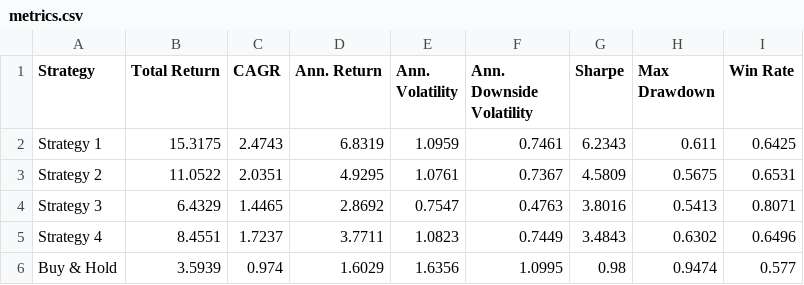
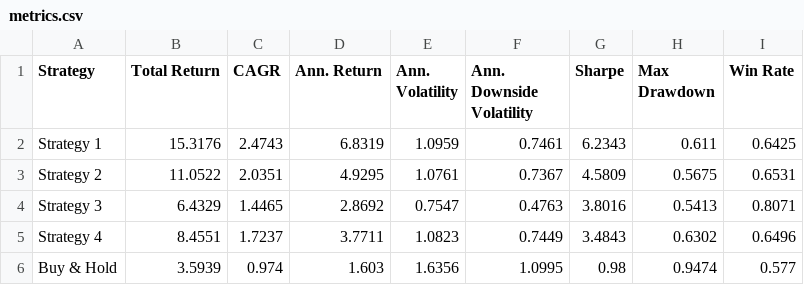
Before and after one commit to dof-studio/SPYDL1D, a CSV file: metrics.csv, drawn as a sheet.

```diff
--- a/metrics.csv
+++ b/metrics.csv
@@ -1,3 +1,3 @@
 Strategy,Total Return,CAGR,Ann. Return,Ann. Volatility,Ann. Downside Volatility,Sharpe,Max Drawdown,Win Rate
-Strategy 1,15.3175,2.4743,6.8319,1.0959,0.7461,6.2343,0.611,0.6425
+Strategy 1,15.3176,2.4743,6.8319,1.0959,0.7461,6.2343,0.611,0.6425
 Strategy 2,11.0522,2.0351,4.9295,1.0761,0.7367,4.5809,0.5675,0.6531
@@ -5,2 +5,2 @@ Strategy 3,6.4329,1.4465,2.8692,0.7547,0.4763,3.8016,0.5413,0.8071
 Strategy 4,8.4551,1.7237,3.7711,1.0823,0.7449,3.4843,0.6302,0.6496
-Buy & Hold,3.5939,0.974,1.6029,1.6356,1.0995,0.98,0.9474,0.577
+Buy & Hold,3.5939,0.974,1.603,1.6356,1.0995,0.98,0.9474,0.577
```
Also changed, not shown: 1 other file.
